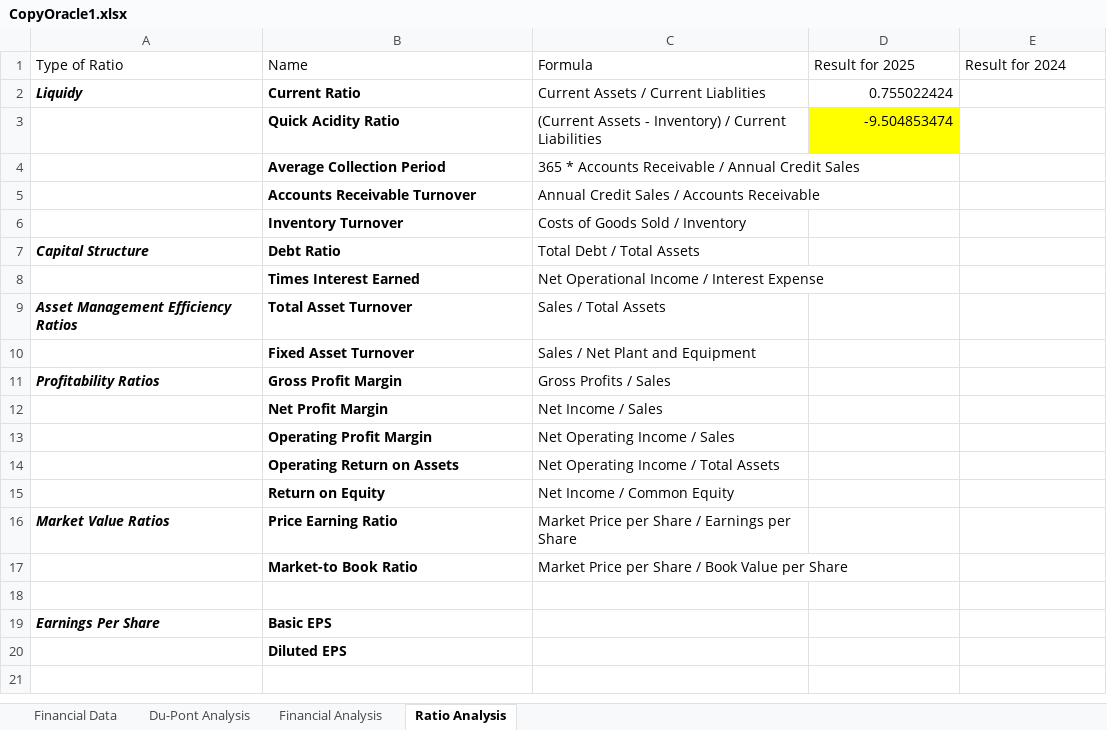
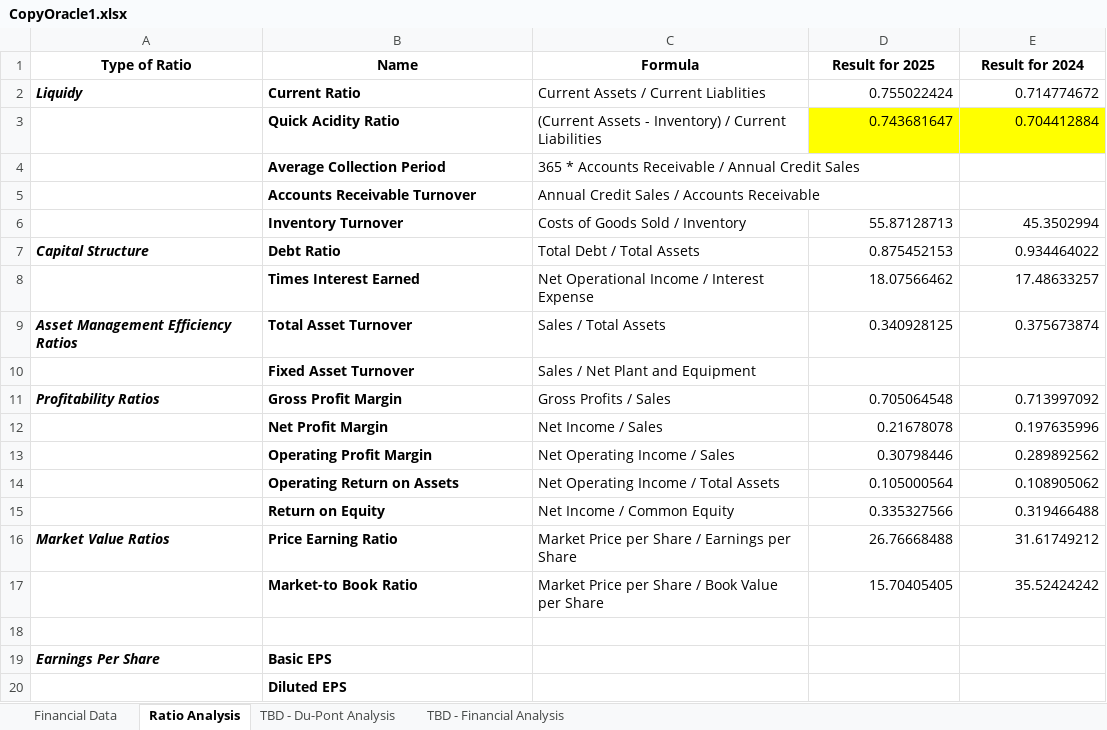
Before and after one commit to MohamammadMustafaHakimi/Oracle-Financial-Data-Analysis, an Excel workbook: Financial Calculations/CopyOracle1.xlsx, sheet Ratio Analysis, drawn as a sheet; values as stored, in another font and other column widths than the file's, no borders; the diff names each change by its address in the sheet, - before the commit and + after, or states it on an @@ line.

```diff
--- a/Financial Calculations/CopyOracle1.xlsx (sheet Ratio Analysis)
+++ b/Financial Calculations/CopyOracle1.xlsx (sheet Ratio Analysis)
-sheet tab: Du-Pont Analysis
+sheet tab: TBD - Du-Pont Analysis
-sheet tab: Financial Analysis
+sheet tab: TBD - Financial Analysis
@@ sheet tab order changed: Financial Data | Ratio Analysis | TBD - Du-Pont Analysis | TBD - Financial Analysis @@
@@ A1:E1 bold: off → on, alignment: left → center @@
-E2 (Result for 2024): (empty)
+E2 (Result for 2024): 0.714774672
-D3 (Result for 2025): -9.504853474
+D3 (Result for 2025): 0.743681647
-E3 (Result for 2024): (empty)
+E3 (Result for 2024): 0.704412884
-E3 fill: none
+E3 fill: #FFFF00
-D6 (Result for 2025): (empty)
+D6 (Result for 2025): 55.87128713
-E6 (Result for 2024): (empty)
+E6 (Result for 2024): 45.3502994
-D7 (Result for 2025): (empty)
+D7 (Result for 2025): 0.875452153
-E7 (Result for 2024): (empty)
+E7 (Result for 2024): 0.934464022
-D8 (Result for 2025): (empty)
+D8 (Result for 2025): 18.07566462
-E8 (Result for 2024): (empty)
+E8 (Result for 2024): 17.48633257
-D9 (Result for 2025): (empty)
+D9 (Result for 2025): 0.340928125
-E9 (Result for 2024): (empty)
+E9 (Result for 2024): 0.375673874
-D11 (Result for 2025): (empty)
+D11 (Result for 2025): 0.705064548
-E11 (Result for 2024): (empty)
+E11 (Result for 2024): 0.713997092
-D12 (Result for 2025): (empty)
+D12 (Result for 2025): 0.21678078
-E12 (Result for 2024): (empty)
+E12 (Result for 2024): 0.197635996
-D13 (Result for 2025): (empty)
+D13 (Result for 2025): 0.30798446
-E13 (Result for 2024): (empty)
+E13 (Result for 2024): 0.289892562
-D14 (Result for 2025): (empty)
+D14 (Result for 2025): 0.105000564
-E14 (Result for 2024): (empty)
+E14 (Result for 2024): 0.108905062
-D15 (Result for 2025): (empty)
+D15 (Result for 2025): 0.335327566
-E15 (Result for 2024): (empty)
+E15 (Result for 2024): 0.319466488
-D16 (Result for 2025): (empty)
+D16 (Result for 2025): 26.76668488
-E16 (Result for 2024): (empty)
+E16 (Result for 2024): 31.61749212
-D17 (Result for 2025): (empty)
+D17 (Result for 2025): 15.70405405
-E17 (Result for 2024): (empty)
+E17 (Result for 2024): 35.52424242
```
Also changed, not shown: sheet Financial Data, 1 other file.
